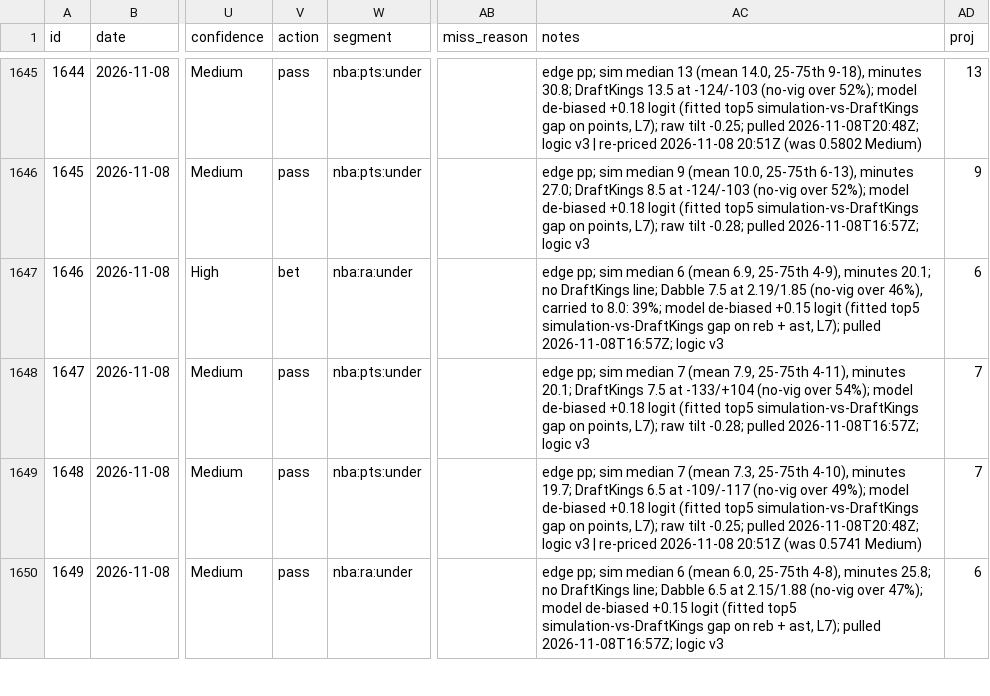
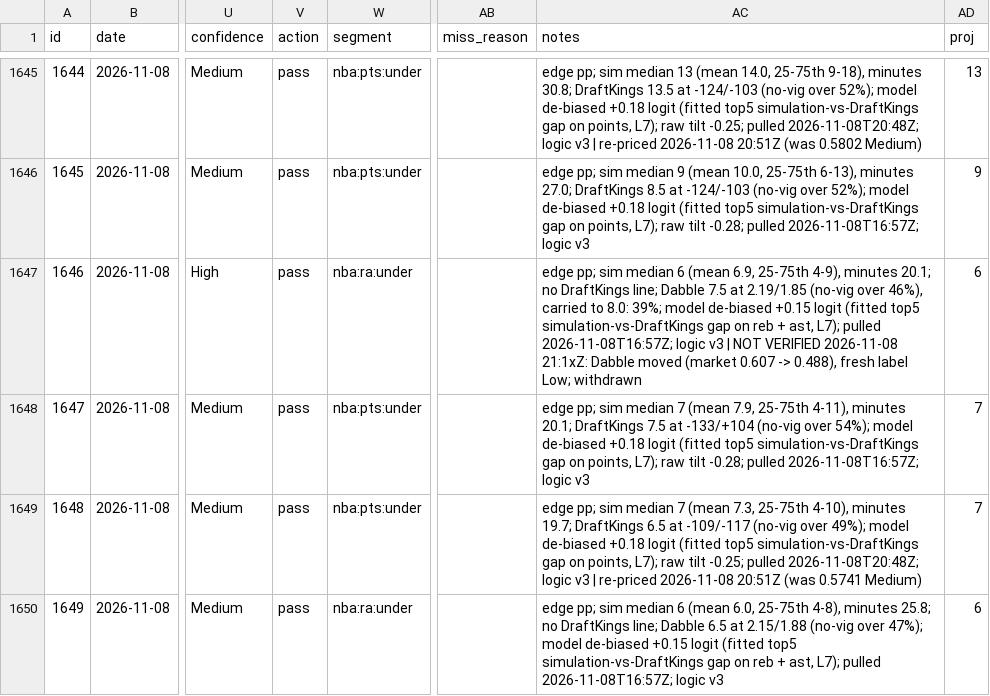
Before and after one commit to ericc112/test, a CSV file: betting/data/bets.csv, drawn as a sheet; only a part is shown, gaps mark what is left out; the diff names each change by its address in the sheet, - before the commit and + after, or states it on an @@ line.

```diff
--- a/betting/data/bets.csv
+++ b/betting/data/bets.csv
-V1647 (action): bet
+V1647 (action): pass
-AC1647 (notes): …logic v3
+AC1647 (notes): …logic v3 | NOT VERIFIED 2026-11-08 21:1xZ: Dabble moved (market 0.607 -> 0.488), fresh label Low; withdrawn
```
Also changed, not shown: 5 other files.
